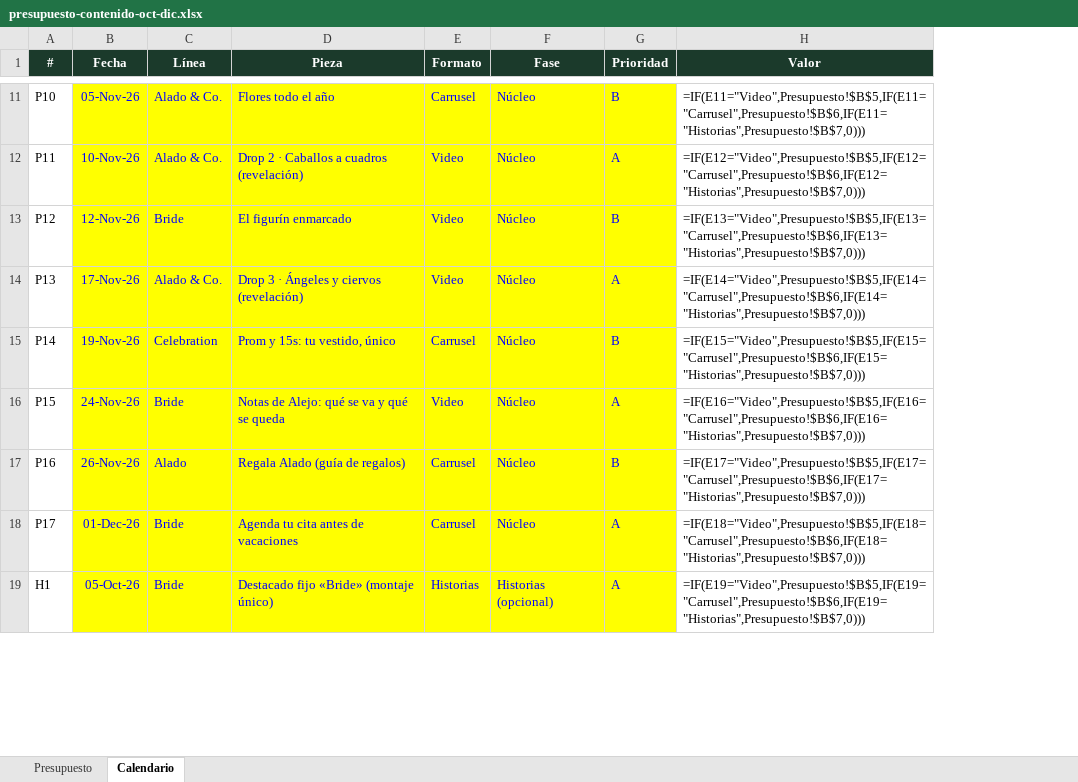
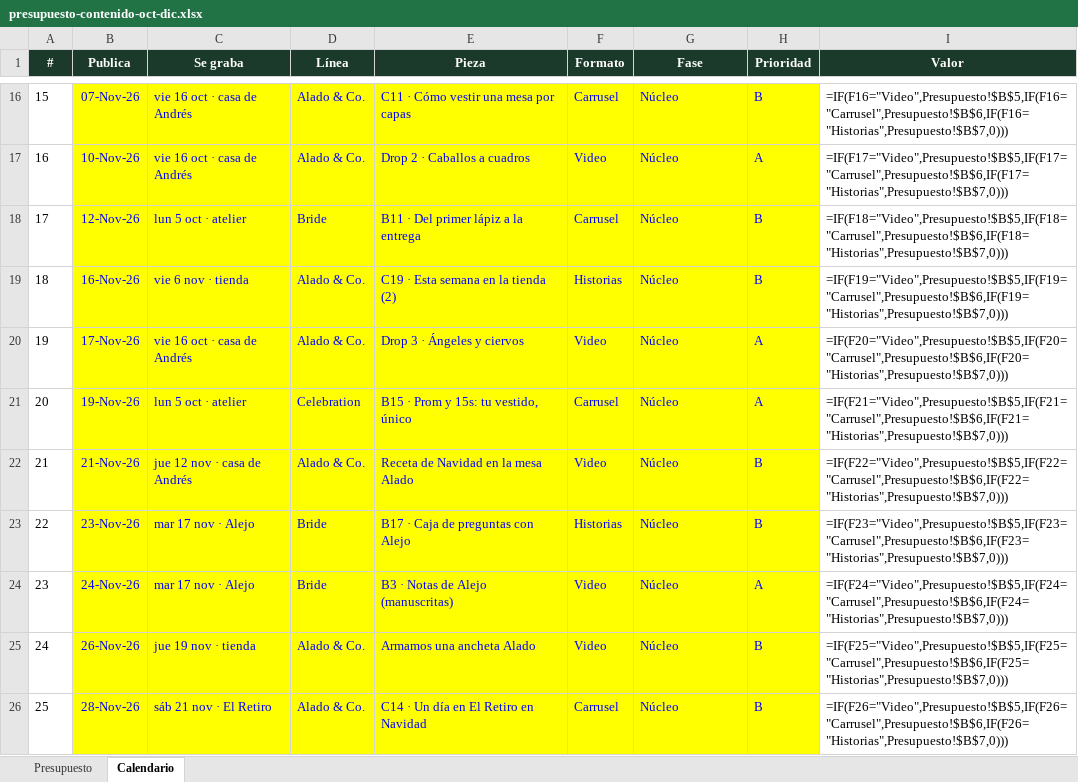
Before and after one commit to otrasaramas/Alado, an Excel workbook: docs/sesion-2026-10-02/presupuesto-contenido-oct-dic.xlsx, sheet Calendario, drawn as a sheet; only a part is shown, gaps mark what is left out; values as stored, in another font and other column widths than the file's, no borders; formulas without a stored value are shown as written; removed rows and columns are numbered as before the commit, all else as after; the diff covers the shown part only; the diff names each change by its address in the sheet, - before the commit and + after, or states it on an @@ line.

```diff
--- a/docs/sesion-2026-10-02/presupuesto-contenido-oct-dic.xlsx (sheet Calendario)
+++ b/docs/sesion-2026-10-02/presupuesto-contenido-oct-dic.xlsx (sheet Calendario)
+column C (Se graba), rows 16-18: vie 16 oct · casa de Andrés | vie 16 oct · casa de Andrés | lun 5 oct · atelier; rows 20-21: vie 16 oct · casa de Andrés | lun 5 oct · atelier; row 24: mar 17 nov · Alejo; row 26: sáb 21 nov · El Retiro
-B1: Fecha
+B1: Publica
-A16 (#): P10
+A16 (#): 15
-B16 (Publica): 05-Nov-26
+B16 (Publica): 07-Nov-26
-E16 (Pieza): Flores todo el año
+E16 (Pieza): C11 · Cómo vestir una mesa por capas
-I16 (Valor): =IF(E11="Video",Presupuesto!$B$5,IF(E11="Carrusel",Presupuesto!$B$6,IF(E11="Historias",Presupuesto!$B$7,0)))
+I16 (Valor): =IF(F16="Video",Presupuesto!$B$5,IF(F16="Carrusel",Presupuesto!$B$6,IF(F16="Historias",Presupuesto!$B$7,0)))
-A17 (#): P11
+A17 (#): 16
-E17 (Pieza): Drop 2 · Caballos a cuadros (revelación)
+E17 (Pieza): Drop 2 · Caballos a cuadros
-I17 (Valor): =IF(E12="Video",Presupuesto!$B$5,IF(E12="Carrusel",Presupuesto!$B$6,IF(E12="Historias",Presupuesto!$B$7,0)))
+I17 (Valor): =IF(F17="Video",Presupuesto!$B$5,IF(F17="Carrusel",Presupuesto!$B$6,IF(F17="Historias",Presupuesto!$B$7,0)))
-A18 (#): P12
+A18 (#): 17
-E18 (Pieza): El figurín enmarcado
+E18 (Pieza): B11 · Del primer lápiz a la entrega
-F18 (Formato): Video
+F18 (Formato): Carrusel
-I18 (Valor): =IF(E13="Video",Presupuesto!$B$5,IF(E13="Carrusel",Presupuesto!$B$6,IF(E13="Historias",Presupuesto!$B$7,0)))
+I18 (Valor): =IF(F18="Video",Presupuesto!$B$5,IF(F18="Carrusel",Presupuesto!$B$6,IF(F18="Historias",Presupuesto!$B$7,0)))
+row 19: 18 | 16-Nov-26 | vie 6 nov · tienda | Alado & Co. | C19 · Esta semana en la tienda (2) | Historias | Núcleo | B | =IF(F19="Video",Presupuesto!$B$5,IF(F19="Carrusel",Presupuesto!$B$6,IF(F19="Historias",Presupuesto!$B$7,0)))
-A20 (#): P13
+A20 (#): 19
-E20 (Pieza): Drop 3 · Ángeles y ciervos (revelación)
+E20 (Pieza): Drop 3 · Ángeles y ciervos
-I20 (Valor): =IF(E14="Video",Presupuesto!$B$5,IF(E14="Carrusel",Presupuesto!$B$6,IF(E14="Historias",Presupuesto!$B$7,0)))
+I20 (Valor): =IF(F20="Video",Presupuesto!$B$5,IF(F20="Carrusel",Presupuesto!$B$6,IF(F20="Historias",Presupuesto!$B$7,0)))
-A21 (#): P14
+A21 (#): 20
-E21 (Pieza): Prom y 15s: tu vestido, único
+E21 (Pieza): B15 · Prom y 15s: tu vestido, único
-H21 (Prioridad): B
+H21 (Prioridad): A
-I21 (Valor): =IF(E15="Video",Presupuesto!$B$5,IF(E15="Carrusel",Presupuesto!$B$6,IF(E15="Historias",Presupuesto!$B$7,0)))
+I21 (Valor): =IF(F21="Video",Presupuesto!$B$5,IF(F21="Carrusel",Presupuesto!$B$6,IF(F21="Historias",Presupuesto!$B$7,0)))
+row 22: 21 | 21-Nov-26 | jue 12 nov · casa de Andrés | Alado & Co. | Receta de Navidad en la mesa Alado | Video | Núcleo | B | =IF(F22="Video",Presupuesto!$B$5,IF(F22="Carrusel",Presupuesto!$B$6,IF(F22="Historias",Presupuesto!$B$7,0)))
+row 23: 22 | 23-Nov-26 | mar 17 nov · Alejo | Bride | B17 · Caja de preguntas con Alejo | Historias | Núcleo | B | =IF(F23="Video",Presupuesto!$B$5,IF(F23="Carrusel",Presupuesto!$B$6,IF(F23="Historias",Presupuesto!$B$7,0)))
-A24 (#): P15
+A24 (#): 23
-E24 (Pieza): Notas de Alejo: qué se va y qué se queda
+E24 (Pieza): B3 · Notas de Alejo (manuscritas)
-I24 (Valor): =IF(E16="Video",Presupuesto!$B$5,IF(E16="Carrusel",Presupuesto!$B$6,IF(E16="Historias",Presupuesto!$B$7,0)))
+I24 (Valor): =IF(F24="Video",Presupuesto!$B$5,IF(F24="Carrusel",Presupuesto!$B$6,IF(F24="Historias",Presupuesto!$B$7,0)))
+row 25: 24 | 26-Nov-26 | jue 19 nov · tienda | Alado & Co. | Armamos una ancheta Alado | Video | Núcleo | B | =IF(F25="Video",Presupuesto!$B$5,IF(F25="Carrusel",Presupuesto!$B$6,IF(F25="Historias",Presupuesto!$B$7,0)))
-A26 (#): P16
+A26 (#): 25
-B26 (Publica): 26-Nov-26
+B26 (Publica): 28-Nov-26
-D26 (Línea): Alado
+D26 (Línea): Alado & Co.
-E26 (Pieza): Regala Alado (guía de regalos)
+E26 (Pieza): C14 · Un día en El Retiro en Navidad
-I26 (Valor): =IF(E17="Video",Presupuesto!$B$5,IF(E17="Carrusel",Presupuesto!$B$6,IF(E17="Historias",Presupuesto!$B$7,0)))
+I26 (Valor): =IF(F26="Video",Presupuesto!$B$5,IF(F26="Carrusel",Presupuesto!$B$6,IF(F26="Historias",Presupuesto!$B$7,0)))
-row 18: P17 | 01-Dec-26 | Bride | Agenda tu cita antes de vacaciones | Carrusel | Núcleo | A | =IF(E18="Video",Presupuesto!$B$5,IF(E18="Carrusel",Presupuesto!$B$6,IF(E18="Historias",Presupuesto!$B$7,0)))
-row 19: H1 | 05-Oct-26 | Bride | Destacado fijo «Bride» (montaje único) | Historias | Historias (opcional) | A | =IF(E19="Video",Presupuesto!$B$5,IF(E19="Carrusel",Presupuesto!$B$6,IF(E19="Historias",Presupuesto!$B$7,0)))
```
Also changed, not shown: 7 added rows, 4 removed rows and 38 edited cells elsewhere in this sheet, sheet Presupuesto, 2 other files.
